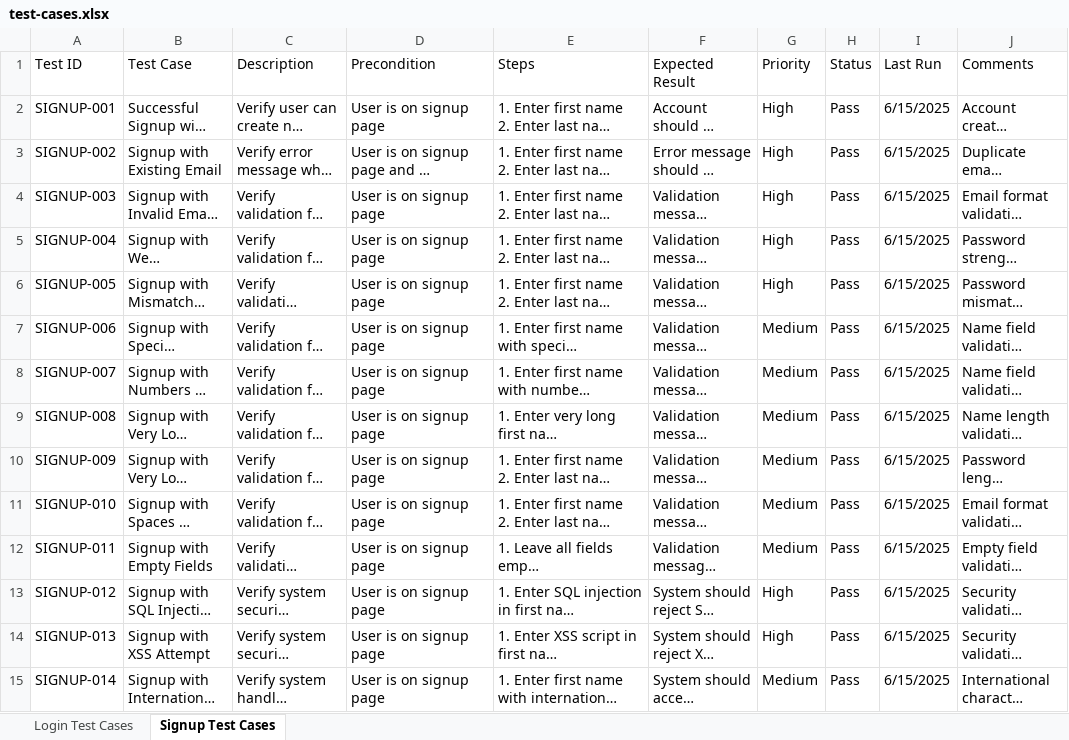
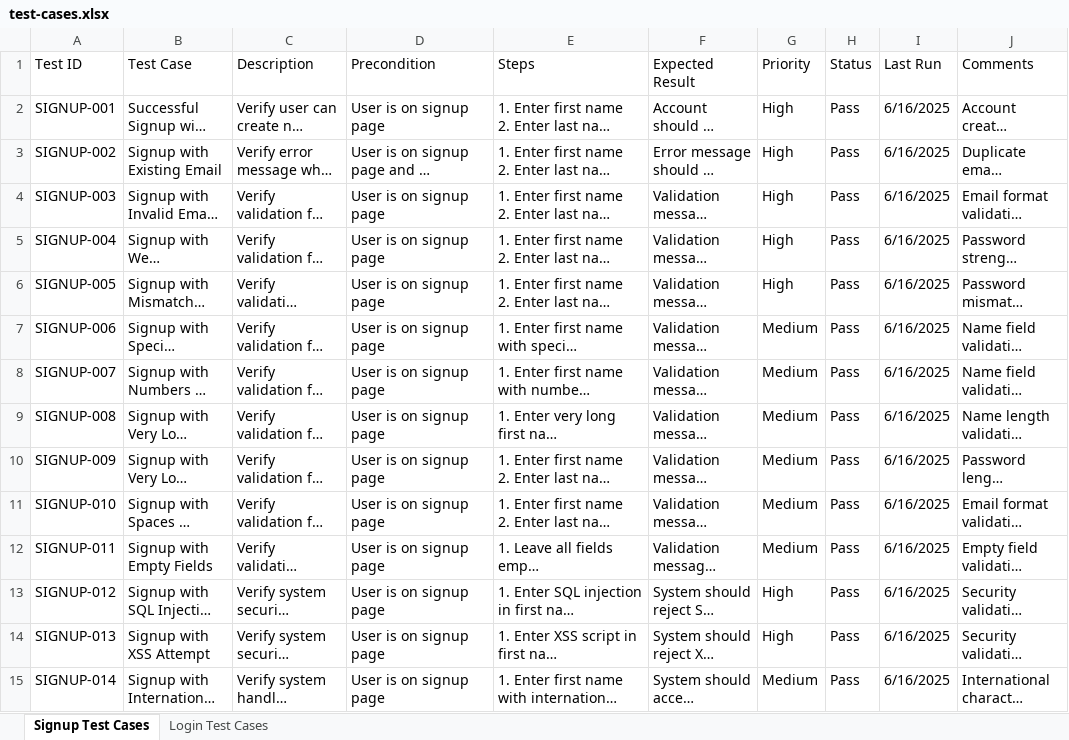
Before and after one commit to Amanullah21/incubyte, an Excel workbook: test-cases.xlsx, sheet Signup Test Cases, drawn as a sheet; long unchanged cells end in …; values as stored, in another font and other column widths than the file's, no borders; the diff names each change by its address in the sheet, - before the commit and + after, or states it on an @@ line.

Commit message:
update testcase sheet with automation

```diff
--- a/test-cases.xlsx (sheet Signup Test Cases)
+++ b/test-cases.xlsx (sheet Signup Test Cases)
@@ sheet tab order changed: Signup Test Cases | Login Test Cases @@
-I2:I15 (Last Run): 6/15/2025
+I2:I15 (Last Run): 6/16/2025
```
Also changed, not shown: sheet Login Test Cases, 3 other files.
